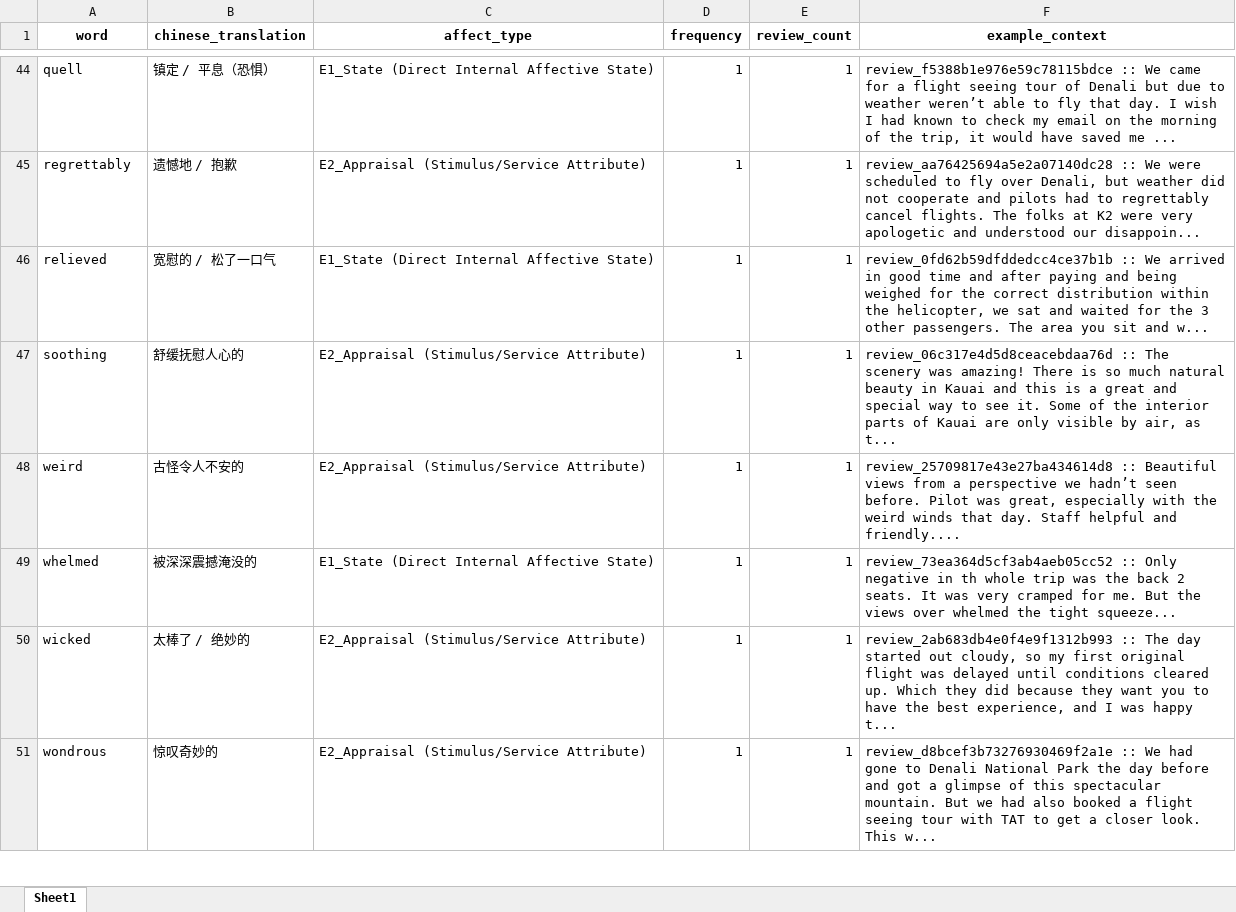
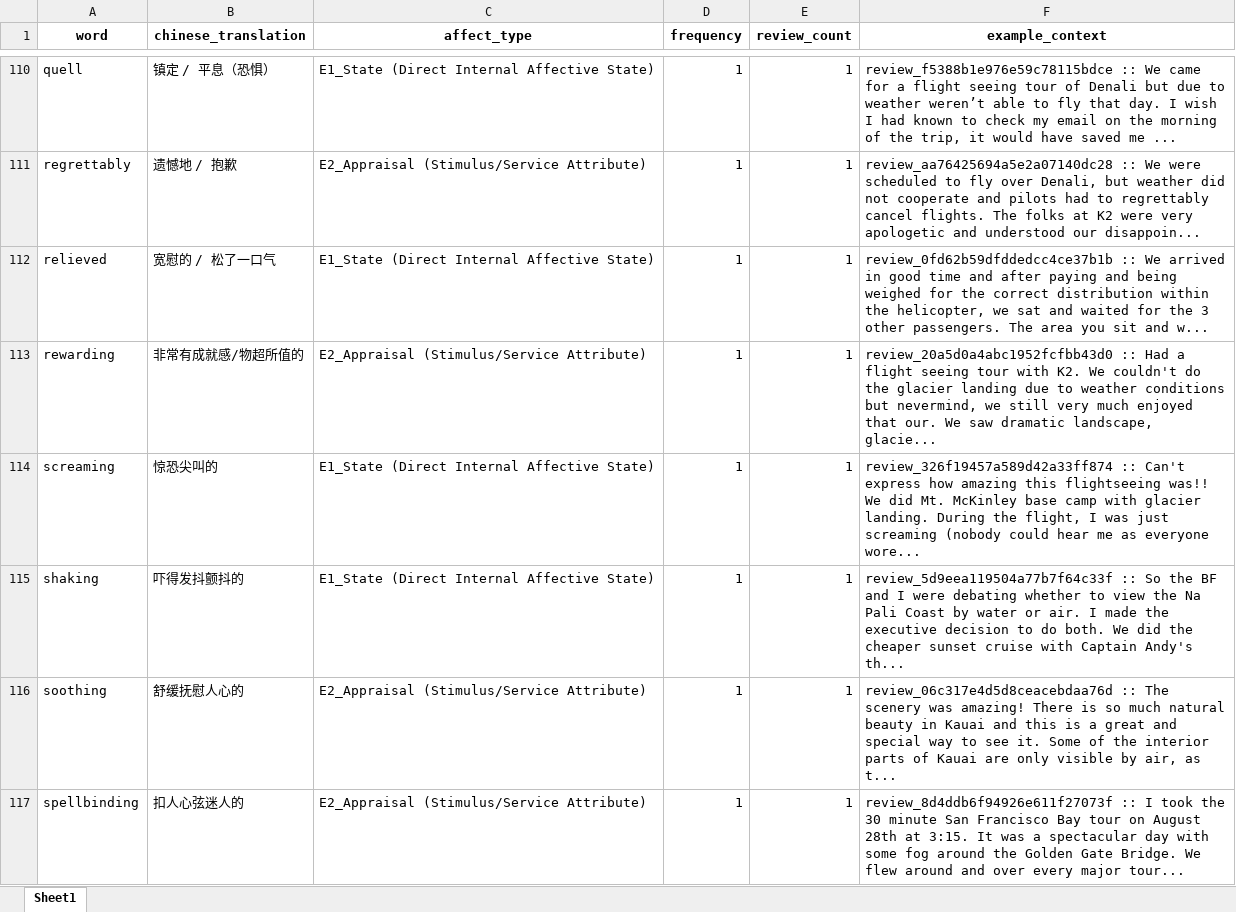
Before and after one commit to ypeng12/Low-Altitude, an Excel workbook: data/derived_outputs/clean_emotion_words_2000_reviews.xlsx, sheet Sheet1, drawn as a sheet; only a part is shown, gaps mark what is left out; the shorter side is filled out with more unchanged rows; values as stored, in another font and other column widths than the file's, no borders; the diff covers the shown part only; the diff names each change by its address in the sheet, - before the commit and + after, or states it on an @@ line.

```diff
--- a/data/derived_outputs/clean_emotion_words_2000_reviews.xlsx (sheet Sheet1)
+++ b/data/derived_outputs/clean_emotion_words_2000_reviews.xlsx (sheet Sheet1)
+row 113: rewarding | 非常有成就感/物超所值的 | E2_Appraisal (Stimulus/Service Attribute) | 1 | 1 | review_20a5d0a4abc1952fcfbb43d0 :: Had a flight seeing tour with K2. We couldn't do the glacier landing due to weather conditions but nevermind, we still very much enjoyed that our. We saw dramatic landscape, glacie...
+row 114: screaming | 惊恐尖叫的 | E1_State (Direct Internal Affective State) | 1 | 1 | review_326f19457a589d42a33ff874 :: Can't express how amazing this flightseeing was!! We did Mt. McKinley base camp with glacier landing. During the flight, I was just screaming (nobody could hear me as everyone wore...
+row 115: shaking | 吓得发抖颤抖的 | E1_State (Direct Internal Affective State) | 1 | 1 | review_5d9eea119504a77b7f64c33f :: So the BF and I were debating whether to view the Na Pali Coast by water or air. I made the executive decision to do both. We did the cheaper sunset cruise with Captain Andy's th...
+row 117: spellbinding | 扣人心弦迷人的 | E2_Appraisal (Stimulus/Service Attribute) | 1 | 1 | review_8d4ddb6f94926e611f27073f :: I took the 30 minute San Francisco Bay tour on August 28th at 3:15. It was a spectacular day with some fog around the Golden Gate Bridge. We flew around and over every major tour...
```
Also changed, not shown: 81 added rows elsewhere in this sheet, data/derived_outputs/stage_gold_2000/clean_emotion_words_2000_reviews.xlsx, data/derived_outputs/stage_gold_2000/purged_new_candidates_2000.xlsx, 3 other files.
